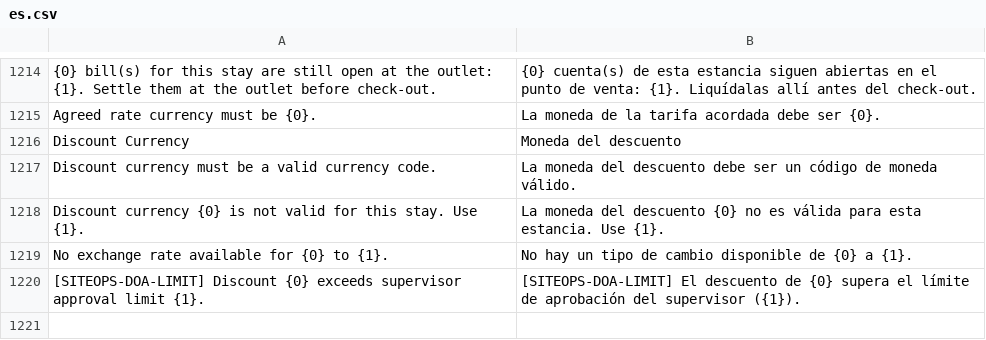
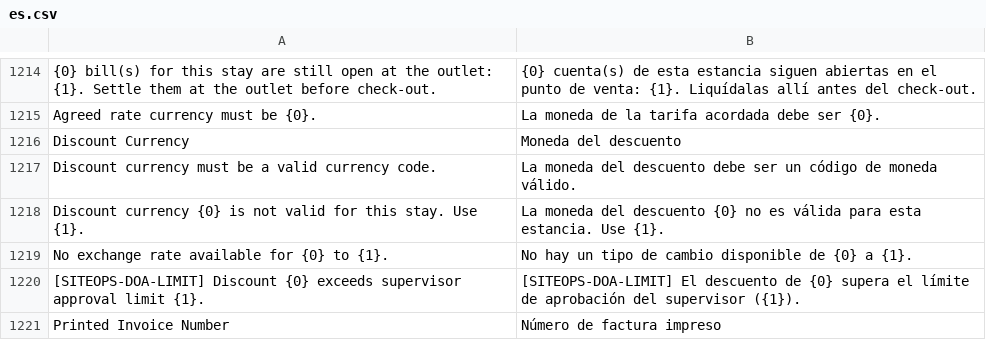
Before and after one commit to pmwanje2/kamra, a CSV file: kamra/translations/es.csv, drawn as a sheet; only a part is shown, gaps mark what is left out; the diff names each change by its address in the sheet, - before the commit and + after, or states it on an @@ line.

```diff
--- a/kamra/translations/es.csv
+++ b/kamra/translations/es.csv
+row 1221: Printed Invoice Number | Número de factura impreso
```
Also changed, not shown: kamra/translations/ar.csv, kamra/translations/fr.csv, 12 other files.
